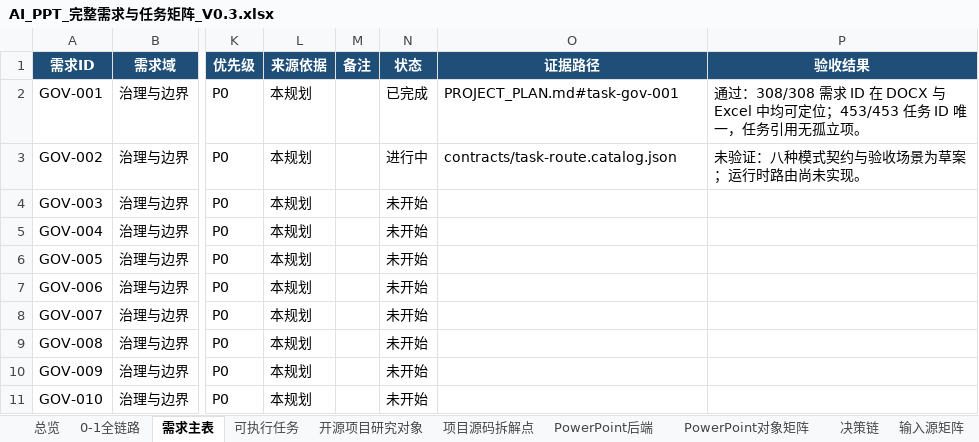
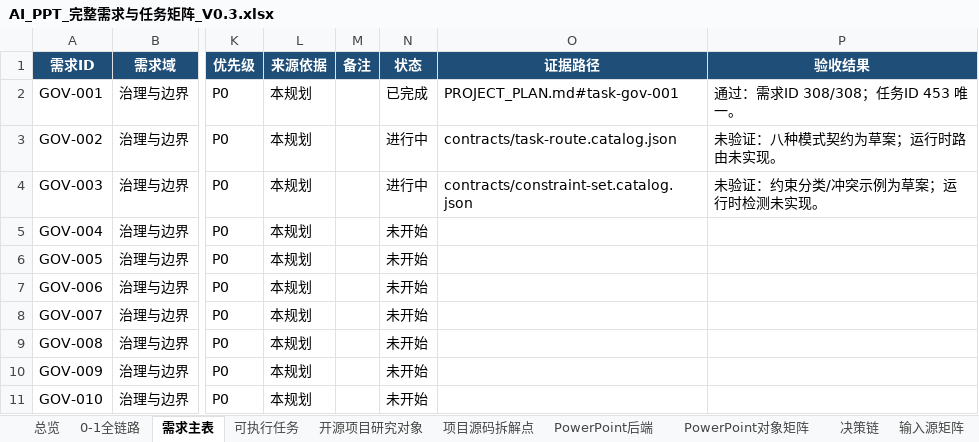
Before and after one commit to XXYoLoong/YoloongPPT, an Excel workbook: AI_PPT_完整需求与任务矩阵_V0.3.xlsx, sheet 需求主表, drawn as a sheet; only a part is shown, gaps mark what is left out; values as stored, in another font and other column widths than the file's, no borders; conditional formats and table styles not drawn; the diff names each change by its address in the sheet, - before the commit and + after, or states it on an @@ line.

```diff
--- a/AI_PPT_完整需求与任务矩阵_V0.3.xlsx (sheet 需求主表)
+++ b/AI_PPT_完整需求与任务矩阵_V0.3.xlsx (sheet 需求主表)
-P2 (验收结果): 通过：308/308 需求 ID 在 DOCX 与 Excel 中均可定位；453/453 任务 ID 唯一，任务引用无孤立项。
+P2 (验收结果): 通过：需求ID 308/308；任务ID 453 唯一。
-P3 (验收结果): 未验证：八种模式契约与验收场景为草案；运行时路由尚未实现。
+P3 (验收结果): 未验证：八种模式契约为草案；运行时路由未实现。
-N4 (状态): 未开始
+N4 (状态): 进行中
-O4 (证据路径): (empty)
+O4 (证据路径): contracts/constraint-set.catalog.json
-P4 (验收结果): (empty)
+P4 (验收结果): 未验证：约束分类/冲突示例为草案；运行时检测未实现。
```
Also changed, not shown: sheet 可执行任务, sheet 数据对象, charts or pictures, 6 other files.
